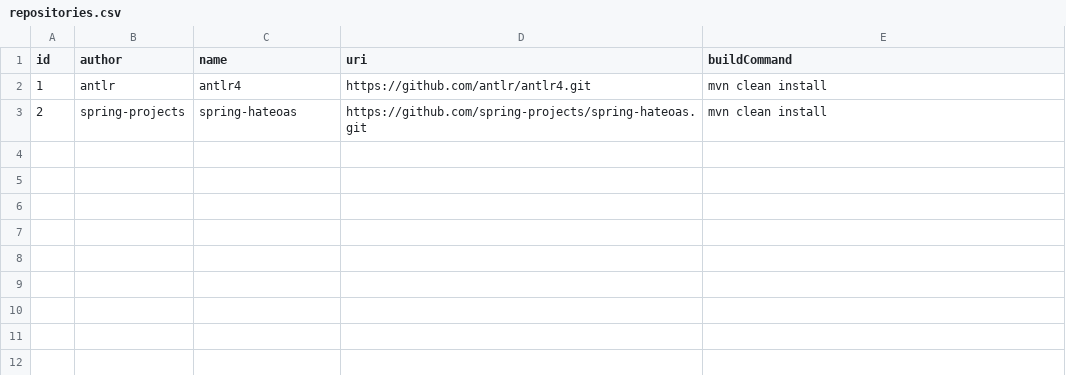
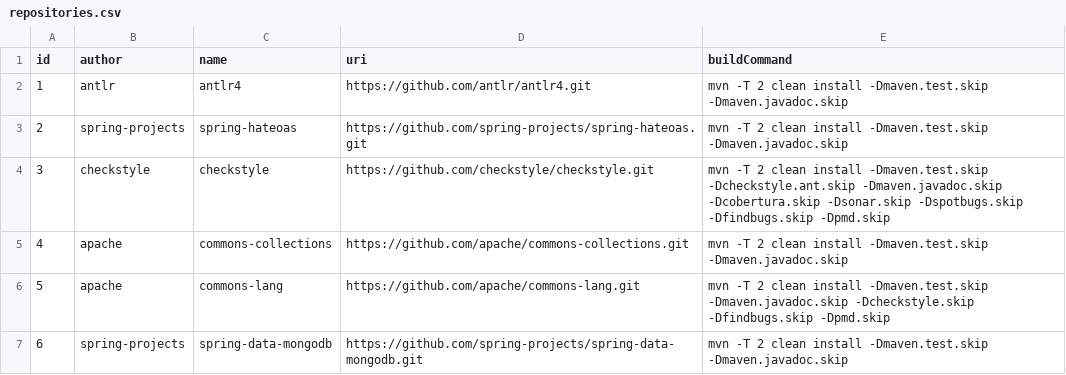
Before and after one commit to ovidiup13/Analyse-Technical-Debt, a CSV file: tdanalysis-load-repos/src/main/resources/repositories.csv, drawn as a sheet.

Commit message:
Update repository list and maven build flags for each

```diff
--- a/tdanalysis-load-repos/src/main/resources/repositories.csv
+++ b/tdanalysis-load-repos/src/main/resources/repositories.csv
@@ -1,3 +1,7 @@
 id,author,name,uri,buildCommand
-1,antlr,antlr4,https://github.com/antlr/antlr4.git,mvn clean install
-2,spring-projects,spring-hateoas,https://github.com/spring-projects/spring-hateoas.git,mvn clean install
+1,antlr,antlr4,https://github.com/antlr/antlr4.git,mvn -T 2 clean install -Dmaven.test.skip -Dmaven.javadoc.skip
+2,spring-projects,spring-hateoas,https://github.com/spring-projects/spring-hateoas.git,mvn -T 2 clean install -Dmaven.test.skip -Dmaven.javadoc.skip
+3,checkstyle,checkstyle,https://github.com/checkstyle/checkstyle.git,mvn -T 2 clean install -Dmaven.test.skip -Dcheckstyle.ant.skip -Dmaven.javadoc.skip -Dcobertura.skip -Dsonar.skip -Dspotbugs.skip -Dfindbugs.skip -Dpmd.skip
+4,apache,commons-collections,https://github.com/apache/commons-collections.git,mvn -T 2 clean install -Dmaven.test.skip -Dmaven.javadoc.skip
+5,apache,commons-lang,https://github.com/apache/commons-lang.git,mvn -T 2 clean install -Dmaven.test.skip -Dmaven.javadoc.skip -Dcheckstyle.skip -Dfindbugs.skip -Dpmd.skip
+6,spring-projects,spring-data-mongodb,https://github.com/spring-projects/spring-data-mongodb.git,mvn -T 2 clean install -Dmaven.test.skip -Dmaven.javadoc.skip
```
